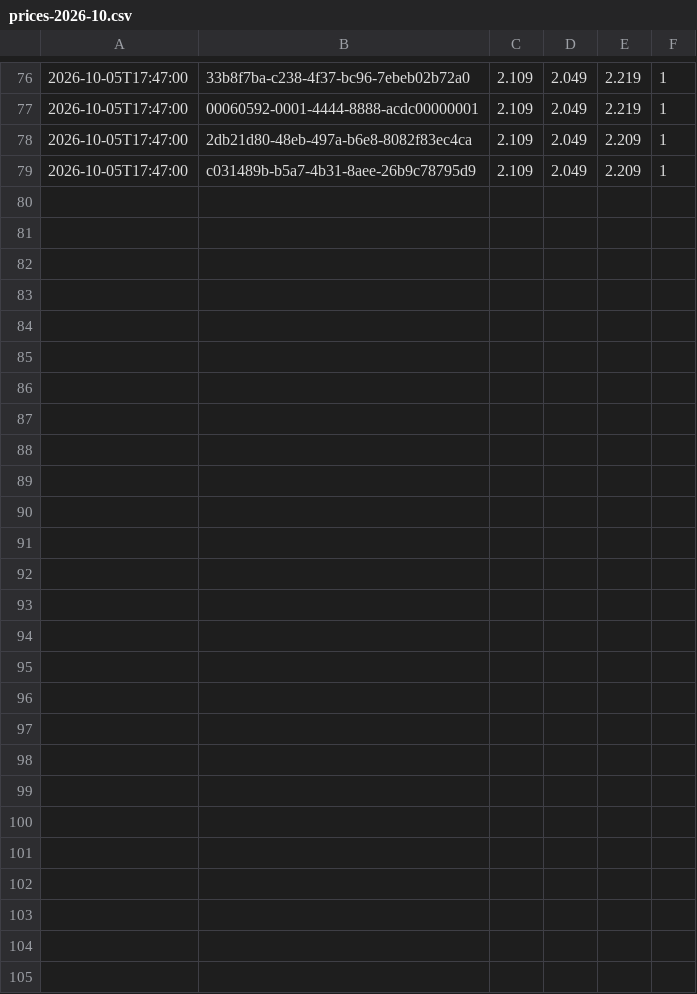
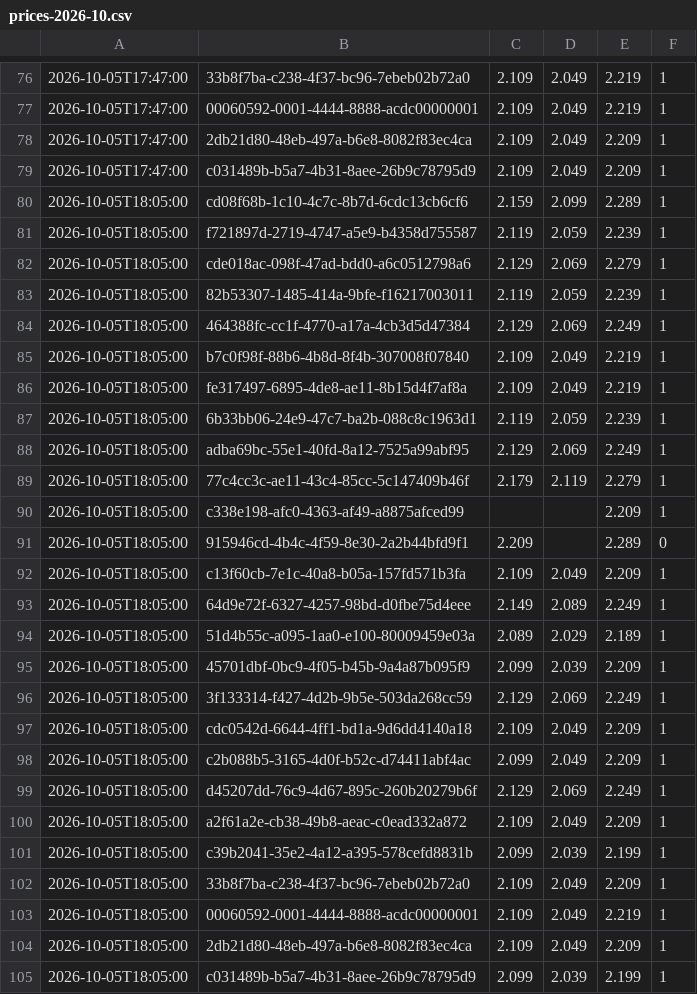
Before and after one commit to KapahutE/tankpreise, a CSV file: data/prices-2026-10.csv, drawn as a sheet; only a part is shown, gaps mark what is left out; the diff names each change by its address in the sheet, - before the commit and + after, or states it on an @@ line.

```diff
--- a/data/prices-2026-10.csv
+++ b/data/prices-2026-10.csv
+row 80: 2026-10-05T18:05:00 | cd08f68b-1c10-4c7c-8b7d-6cdc13cb6cf6 | 2.159 | 2.099 | 2.289 | 1
+row 81: 2026-10-05T18:05:00 | f721897d-2719-4747-a5e9-b4358d755587 | 2.119 | 2.059 | 2.239 | 1
+row 82: 2026-10-05T18:05:00 | cde018ac-098f-47ad-bdd0-a6c0512798a6 | 2.129 | 2.069 | 2.279 | 1
+row 83: 2026-10-05T18:05:00 | 82b53307-1485-414a-9bfe-f16217003011 | 2.119 | 2.059 | 2.239 | 1
+row 84: 2026-10-05T18:05:00 | 464388fc-cc1f-4770-a17a-4cb3d5d47384 | 2.129 | 2.069 | 2.249 | 1
+row 85: 2026-10-05T18:05:00 | b7c0f98f-88b6-4b8d-8f4b-307008f07840 | 2.109 | 2.049 | 2.219 | 1
+row 86: 2026-10-05T18:05:00 | fe317497-6895-4de8-ae11-8b15d4f7af8a | 2.109 | 2.049 | 2.219 | 1
+row 87: 2026-10-05T18:05:00 | 6b33bb06-24e9-47c7-ba2b-088c8c1963d1 | 2.119 | 2.059 | 2.239 | 1
+row 88: 2026-10-05T18:05:00 | adba69bc-55e1-40fd-8a12-7525a99abf95 | 2.129 | 2.069 | 2.249 | 1
+row 89: 2026-10-05T18:05:00 | 77c4cc3c-ae11-43c4-85cc-5c147409b46f | 2.179 | 2.119 | 2.279 | 1
+row 90: 2026-10-05T18:05:00 | c338e198-afc0-4363-af49-a8875afced99 |  |  | 2.209 | 1
+row 91: 2026-10-05T18:05:00 | 915946cd-4b4c-4f59-8e30-2a2b44bfd9f1 | 2.209 |  | 2.289 | 0
+row 92: 2026-10-05T18:05:00 | c13f60cb-7e1c-40a8-b05a-157fd571b3fa | 2.109 | 2.049 | 2.209 | 1
+row 93: 2026-10-05T18:05:00 | 64d9e72f-6327-4257-98bd-d0fbe75d4eee | 2.149 | 2.089 | 2.249 | 1
+row 94: 2026-10-05T18:05:00 | 51d4b55c-a095-1aa0-e100-80009459e03a | 2.089 | 2.029 | 2.189 | 1
+row 95: 2026-10-05T18:05:00 | 45701dbf-0bc9-4f05-b45b-9a4a87b095f9 | 2.099 | 2.039 | 2.209 | 1
+row 96: 2026-10-05T18:05:00 | 3f133314-f427-4d2b-9b5e-503da268cc59 | 2.129 | 2.069 | 2.249 | 1
+row 97: 2026-10-05T18:05:00 | cdc0542d-6644-4ff1-bd1a-9d6dd4140a18 | 2.109 | 2.049 | 2.209 | 1
+row 98: 2026-10-05T18:05:00 | c2b088b5-3165-4d0f-b52c-d74411abf4ac | 2.099 | 2.049 | 2.209 | 1
+row 99: 2026-10-05T18:05:00 | d45207dd-76c9-4d67-895c-260b20279b6f | 2.129 | 2.069 | 2.249 | 1
+row 100: 2026-10-05T18:05:00 | a2f61a2e-cb38-49b8-aeac-c0ead332a872 | 2.109 | 2.049 | 2.209 | 1
+row 101: 2026-10-05T18:05:00 | c39b2041-35e2-4a12-a395-578cefd8831b | 2.099 | 2.039 | 2.199 | 1
+row 102: 2026-10-05T18:05:00 | 33b8f7ba-c238-4f37-bc96-7ebeb02b72a0 | 2.109 | 2.049 | 2.209 | 1
+row 103: 2026-10-05T18:05:00 | 00060592-0001-4444-8888-acdc00000001 | 2.109 | 2.049 | 2.219 | 1
+row 104: 2026-10-05T18:05:00 | 2db21d80-48eb-497a-b6e8-8082f83ec4ca | 2.109 | 2.049 | 2.209 | 1
+row 105: 2026-10-05T18:05:00 | c031489b-b5a7-4b31-8aee-26b9c78795d9 | 2.099 | 2.039 | 2.199 | 1
```
Also changed, not shown: 4 other files.
